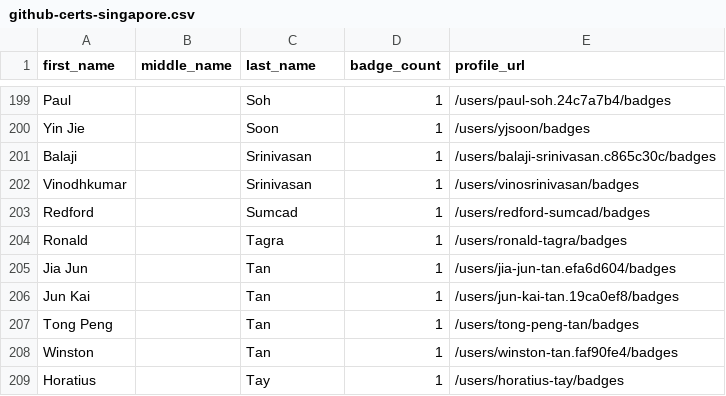
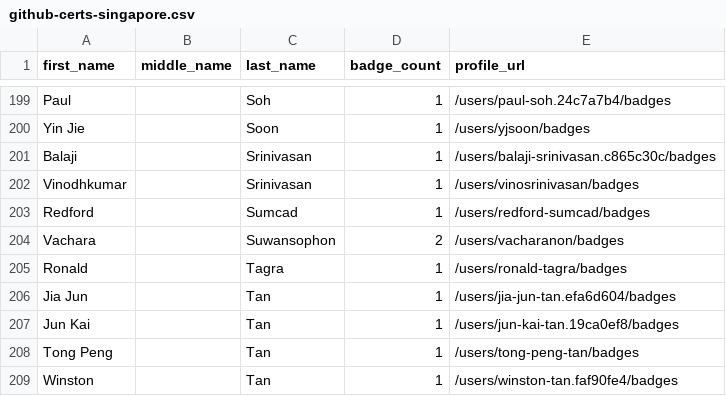
Before and after one commit to DennisThie/github-certification-ranking, a CSV file: datasource/github-certs-singapore.csv, drawn as a sheet; only a part is shown, gaps mark what is left out; the shorter side is filled out with more unchanged rows.

```diff
--- a/datasource/github-certs-singapore.csv
+++ b/datasource/github-certs-singapore.csv
@@ -203,2 +203,3 @@ Vinodhkumar,,Srinivasan,1,/users/vinosrinivasan/badges
 Redford,,Sumcad,1,/users/redford-sumcad/badges
+Vachara,,Suwansophon,2,/users/vacharanon/badges
 Ronald,,Tagra,1,/users/ronald-tagra/badges
```
Also changed, not shown: datasource/github-certs-brazil.csv, datasource/github-certs-france.csv, 15 other files.
